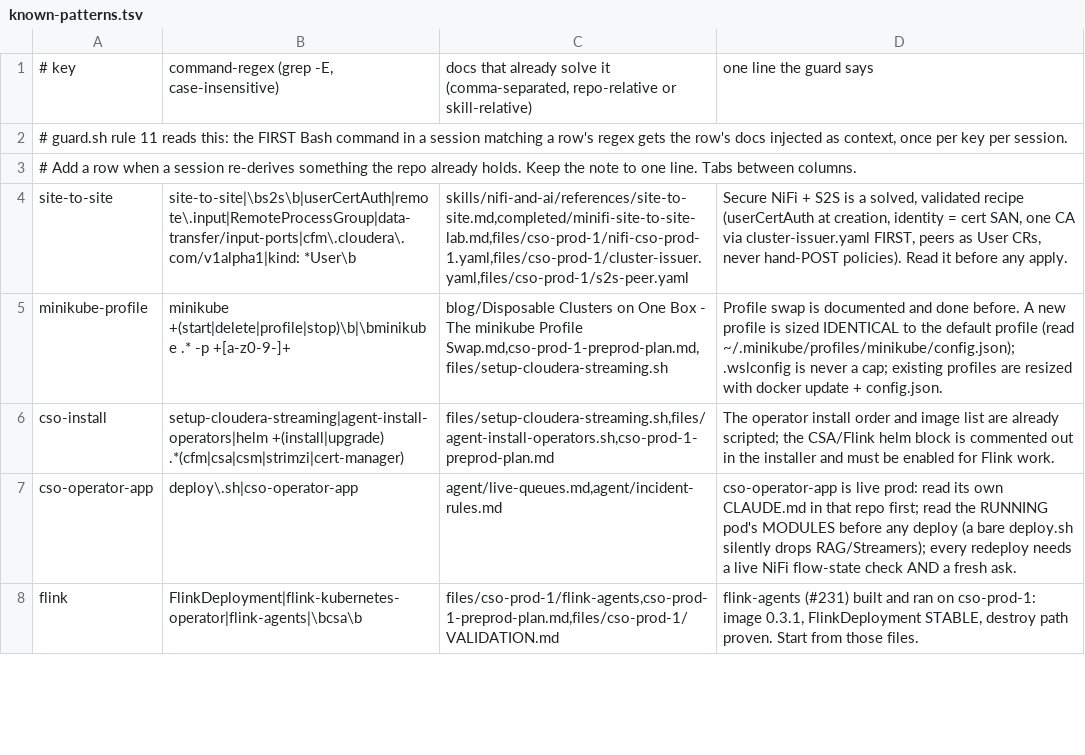
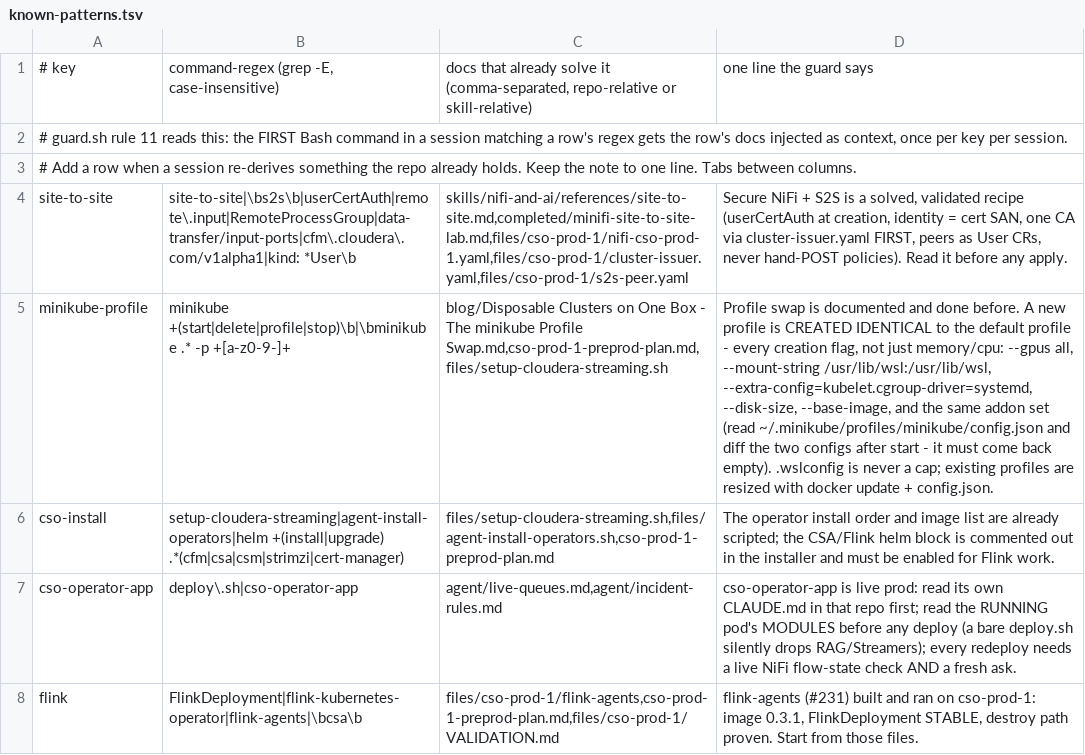
Before and after one commit to cldr-steven-matison/DesktopShare, a TSV file: agent/known-patterns.tsv, drawn as a sheet; only a part is shown; the diff names each change by its address in the sheet, - before the commit and + after, or states it on an @@ line.

Commit message:
cso-prod-1: agents example green against GPU vLLM; profile parity is every flag (#231, #244)
Closes the last #231 blocker ("no LLM on cso-prod-1"). Four causes, each only
visible after the previous was fixed:

0. The profile had no GPU. cso-prod-1 had been created with --cpus/--memory
   only. Recreated with every creation flag of the default profile; parity now
   proved by an empty jq-diff of the two config.json files, not asserted. The
   sizing-only rule that caused this was written down in two places - the §4
   runbook and the minikube-profile row of known-patterns.tsv - both corrected.
1. flink-agents 0.3.1 ships no vllm integration (anthropic/azure/ollama/openai/
   tongyi). The OpenAI-completions integration against vLLM's OpenAI endpoint is
   the supported path; flink-agents-cso-plan.md §4.3 said otherwise.
2. The agent class must be importable on the TaskManagers - pemja resolves it by
   module path - so it ships as its own module via -pyfs.
3. vLLM ran --tool-call-parser qwen3_coder against a Qwen2.5 model, so Hermes-
   style <tool_call> tags never parsed and leaked back as raw content with
   tool_calls: null. Fixed to hermes.
4. Qwen2.5-3B cannot answer with bare JSON (2-5 of 15 replies parse, whatever
   the prompt). Moved to Qwen2.5-7B-Instruct-AWQ at 0.84 GPU util - 0.9+ will
   not start, the 4060 has only ~6.93 of 8 GiB free - and fixed the quickstart's
   own invalid pseudo-JSON input, which the model was copying into its tool-call
   arguments.

Result: 199 vLLM calls and the tool leg firing for real inside the job. Destroy
path re-verified clean. Also fixes the two Kafka manifests that carried no
namespace and landed in default.

Recorded and NOT acted on: the default (prod) profile's vLLM runs the same
qwen3_coder/Qwen2.5 mismatch, so its tool-calling is silently broken too. Prod
untouched; it needs its own ask.

```diff
--- a/agent/known-patterns.tsv
+++ b/agent/known-patterns.tsv
-D5: …profile is sized IDENTICAL to the default profile (read ~/.minikube/profiles/minikube/config.json); .wslconfig is…
+D5: …profile is CREATED IDENTICAL to the default profile - every creation flag, not just memory/cpu: --gpus all, --mount-string /usr/lib/wsl:/usr/lib/wsl, --extra-config=kubelet.cgroup-driver=systemd, --disk-size, --base-image, and the same addon set (read ~/.minikube/profiles/minikube/config.json and diff the two configs after start - it must come back empty). .wslconfig is…
```
Also changed, not shown: 9 other files.
